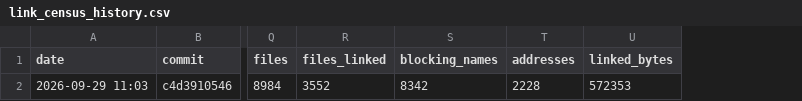
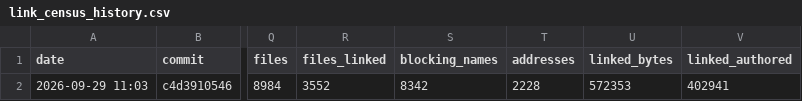
Before and after one commit to Cortys/Open-BFME-2, a CSV file: reverse/link_census_history.csv, drawn as a sheet; only a part is shown, gaps mark what is left out; the diff names each change by its address in the sheet, - before the commit and + after, or states it on an @@ line.

```diff
--- a/reverse/link_census_history.csv
+++ b/reverse/link_census_history.csv
+column V (linked_authored), row 2: 402941
```
Also changed, not shown: 3 other files.
